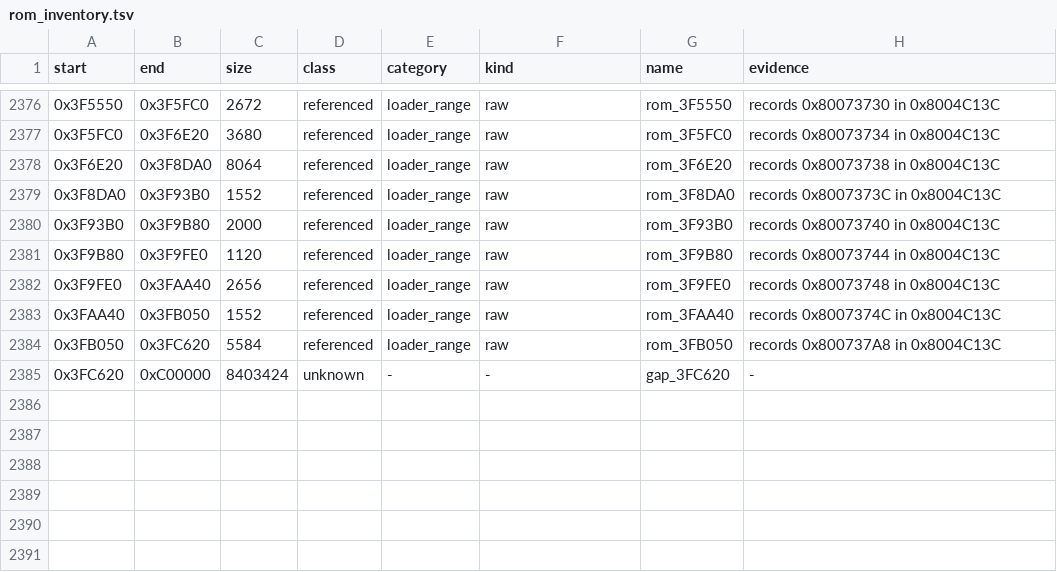
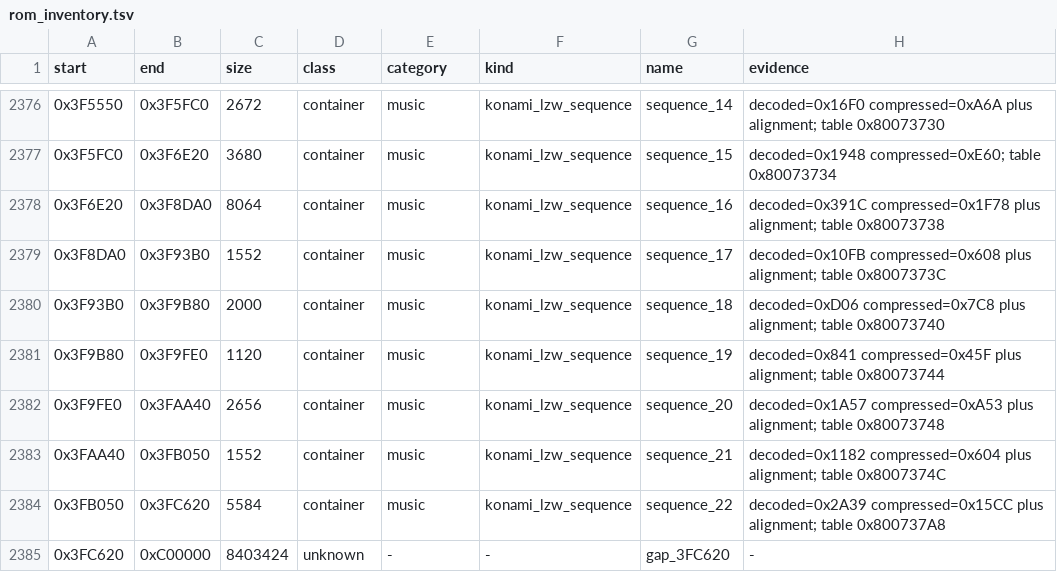
Before and after one commit to TheGh0stShip/Nagano-Winter-Olympics-98-N64, a TSV file: analysis/rom_inventory.tsv, drawn as a sheet; only a part is shown, gaps mark what is left out; the diff covers the shown part only.

Commit message:
Identify compressed music sequences

```diff
--- a/analysis/rom_inventory.tsv
+++ b/analysis/rom_inventory.tsv
@@ -2376,10 +2376,10 @@ start	end	size	class	category	kind	name	evidence
-0x3F5550	0x3F5FC0	2672	referenced	loader_range	raw	rom_3F5550	records 0x80073730 in 0x8004C13C
-0x3F5FC0	0x3F6E20	3680	referenced	loader_range	raw	rom_3F5FC0	records 0x80073734 in 0x8004C13C
-0x3F6E20	0x3F8DA0	8064	referenced	loader_range	raw	rom_3F6E20	records 0x80073738 in 0x8004C13C
-0x3F8DA0	0x3F93B0	1552	referenced	loader_range	raw	rom_3F8DA0	records 0x8007373C in 0x8004C13C
-0x3F93B0	0x3F9B80	2000	referenced	loader_range	raw	rom_3F93B0	records 0x80073740 in 0x8004C13C
-0x3F9B80	0x3F9FE0	1120	referenced	loader_range	raw	rom_3F9B80	records 0x80073744 in 0x8004C13C
-0x3F9FE0	0x3FAA40	2656	referenced	loader_range	raw	rom_3F9FE0	records 0x80073748 in 0x8004C13C
-0x3FAA40	0x3FB050	1552	referenced	loader_range	raw	rom_3FAA40	records 0x8007374C in 0x8004C13C
-0x3FB050	0x3FC620	5584	referenced	loader_range	raw	rom_3FB050	records 0x800737A8 in 0x8004C13C
+0x3F5550	0x3F5FC0	2672	container	music	konami_lzw_sequence	sequence_14	decoded=0x16F0 compressed=0xA6A plus alignment; table 0x80073730
+0x3F5FC0	0x3F6E20	3680	container	music	konami_lzw_sequence	sequence_15	decoded=0x1948 compressed=0xE60; table 0x80073734
+0x3F6E20	0x3F8DA0	8064	container	music	konami_lzw_sequence	sequence_16	decoded=0x391C compressed=0x1F78 plus alignment; table 0x80073738
+0x3F8DA0	0x3F93B0	1552	container	music	konami_lzw_sequence	sequence_17	decoded=0x10FB compressed=0x608 plus alignment; table 0x8007373C
+0x3F93B0	0x3F9B80	2000	container	music	konami_lzw_sequence	sequence_18	decoded=0xD06 compressed=0x7C8 plus alignment; table 0x80073740
+0x3F9B80	0x3F9FE0	1120	container	music	konami_lzw_sequence	sequence_19	decoded=0x841 compressed=0x45F plus alignment; table 0x80073744
+0x3F9FE0	0x3FAA40	2656	container	music	konami_lzw_sequence	sequence_20	decoded=0x1A57 compressed=0xA53 plus alignment; table 0x80073748
+0x3FAA40	0x3FB050	1552	container	music	konami_lzw_sequence	sequence_21	decoded=0x1182 compressed=0x604 plus alignment; table 0x8007374C
+0x3FB050	0x3FC620	5584	container	music	konami_lzw_sequence	sequence_22	decoded=0x2A39 compressed=0x15CC plus alignment; table 0x800737A8
 0x3FC620	0xC00000	8403424	unknown	-	-	gap_3FC620	-
```
Also changed, not shown: 70 edited cells elsewhere in this file, 7 other files.
